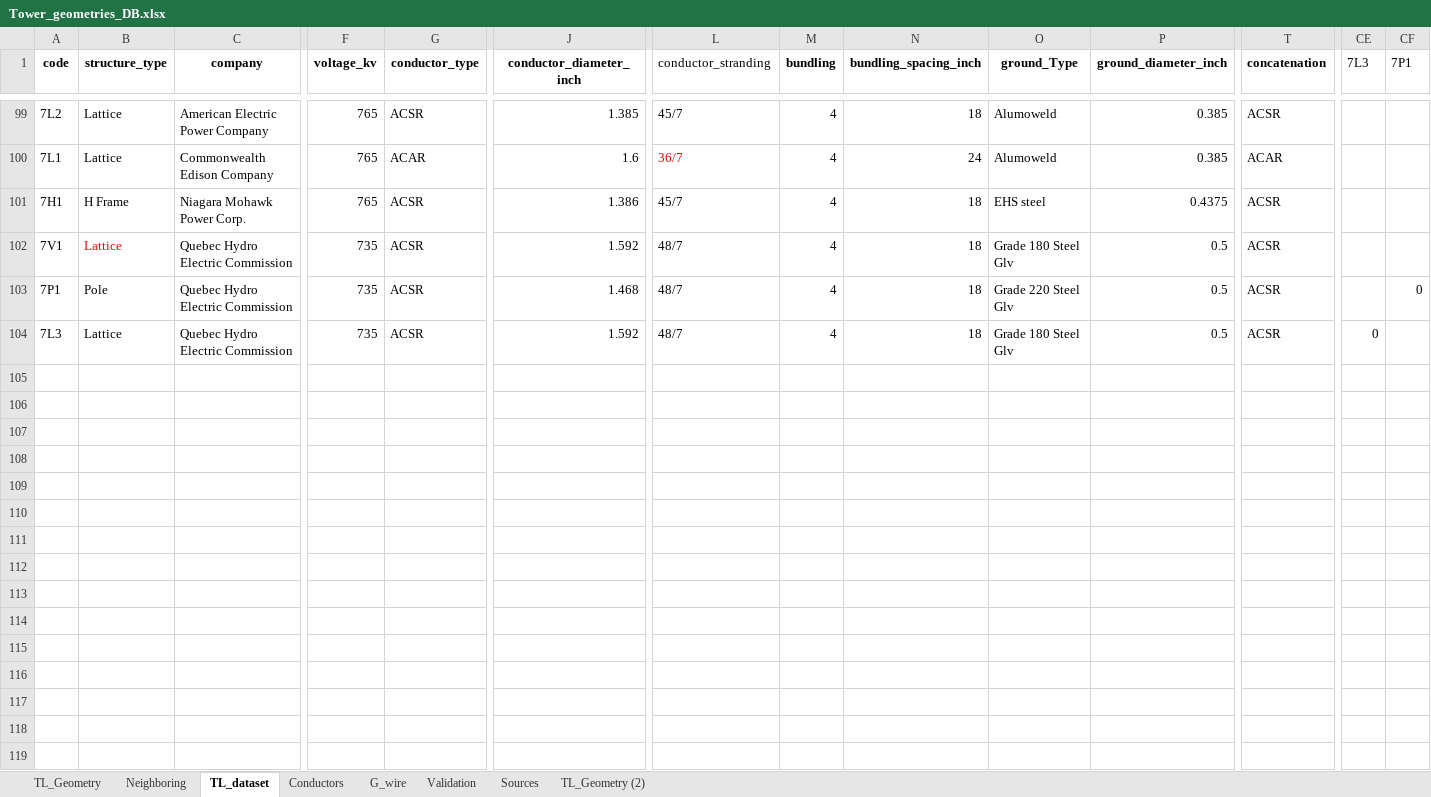
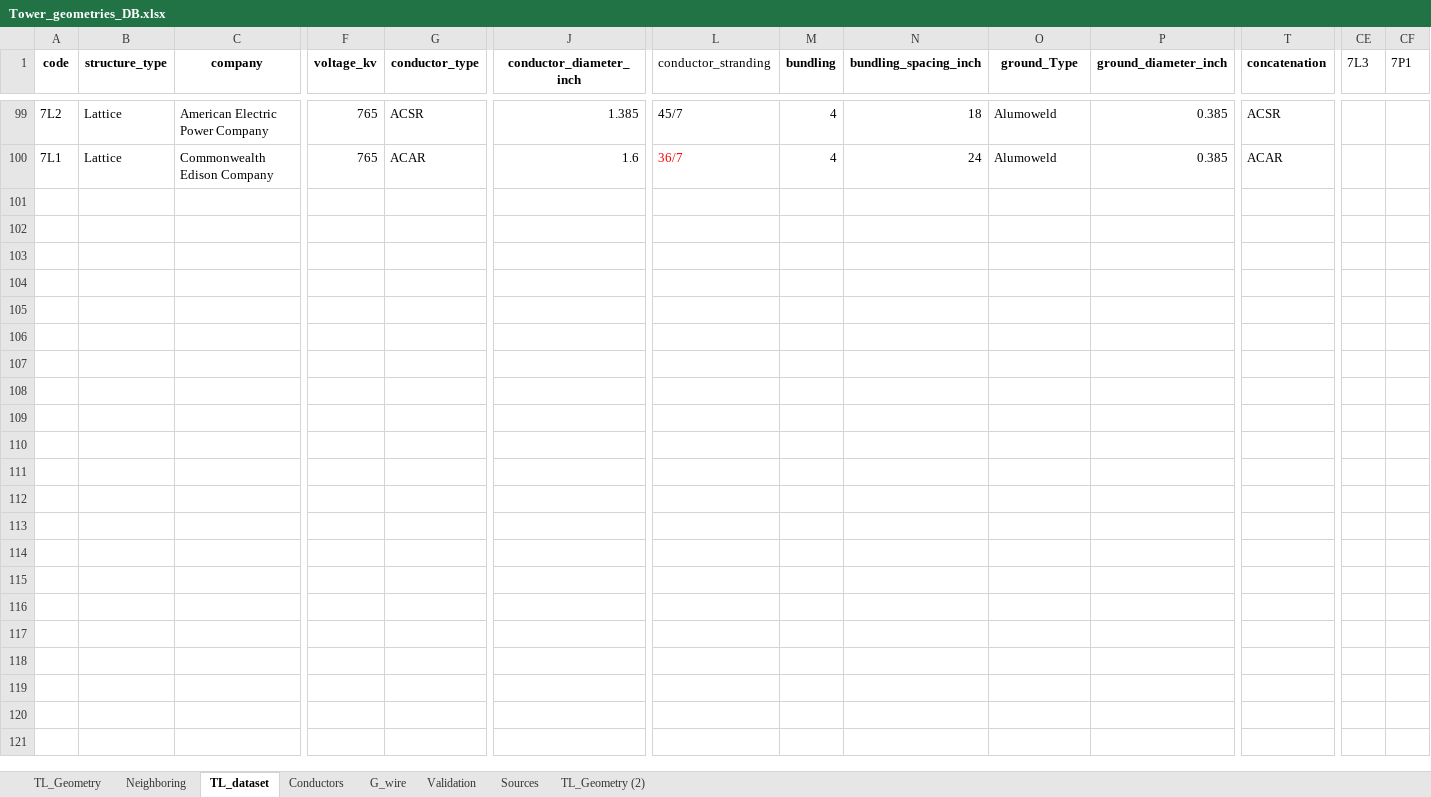
Before and after one commit to SebastianManriqueM/TL_parameter_computation, an Excel workbook: src/data/Tower_geometries_DB.xlsx, sheet TL_dataset, drawn as a sheet; only a part is shown, gaps mark what is left out; values as stored, in another font and other column widths than the file's, no borders; conditional formats not drawn; rows hold the shown columns only; the diff covers the shown part only; the diff names each change by its address in the sheet, - before the commit and + after, or states it on an @@ line.

```diff
--- a/src/data/Tower_geometries_DB.xlsx (sheet TL_dataset)
+++ b/src/data/Tower_geometries_DB.xlsx (sheet TL_dataset)
@@ row 101 hidden: 7H1 | H Frame | Niagara Mohawk Power Corp. | 765 | ACSR | 1.386 | 45/7 | 4 | 18 | EHS steel | 0.4375 | ACSR @@
@@ row 102 hidden: 7V1 | Lattice | Quebec Hydro Electric Commission | 735 | ACSR | 1.592 | 48/7 | 4 | 18 | Grade 180 Steel Glv | 0.5 | ACSR @@
@@ row 103 hidden: 7P1 | Pole | Quebec Hydro Electric Commission | 735 | ACSR | 1.468 | 48/7 | 4 | 18 | Grade 220 Steel Glv | 0.5 | ACSR |  | 0 @@
@@ row 104 hidden: 7L3 | Lattice | Quebec Hydro Electric Commission | 735 | ACSR | 1.592 | 48/7 | 4 | 18 | Grade 180 Steel Glv | 0.5 | ACSR | 0 @@
-row 105: (empty)
-row 106: (empty)
-row 107: (empty)
-row 108: (empty)
-row 109: (empty)
-row 110: (empty)
-row 111: (empty)
-row 112: (empty)
-row 113: (empty)
-row 114: (empty)
-row 115: (empty)
-row 116: (empty)
-row 117: (empty)
-row 118: (empty)
-row 119: (empty)
```
Also changed, not shown: 84 removed rows, 80 hidden or unhidden rows and 4 edited cells elsewhere in this sheet, sheet TL_Geometry, sheet Sources, formulas that keep their value, hidden cells, 5 other files.
